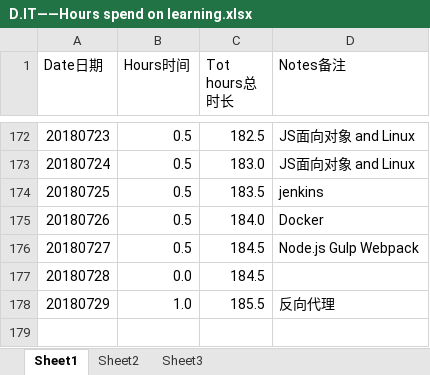
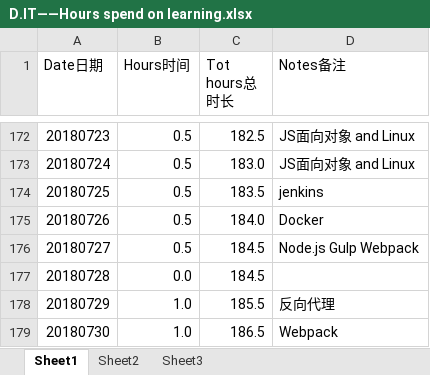
Before and after one commit to Jimmy419/Career, an Excel workbook: 做事 Doing/D.IT——Hours spend on learning.xlsx, sheet Sheet1, drawn as a sheet; only a part is shown, gaps mark what is left out; values as stored, in another font and other column widths than the file's, no borders; charts and pictures not drawn; the diff names each change by its address in the sheet, - before the commit and + after, or states it on an @@ line.

```diff
--- a/做事 Doing/D.IT——Hours spend on learning.xlsx (sheet Sheet1)
+++ b/做事 Doing/D.IT——Hours spend on learning.xlsx (sheet Sheet1)
+row 179: 20180730 | 1.0 | 186.5 | Webpack
```
Also changed, not shown: charts or pictures, 做事 Doing/A.Habits.xlsx, 做事 Doing/B.Wealth——Stock accout balance.xlsx, 3 other files.
